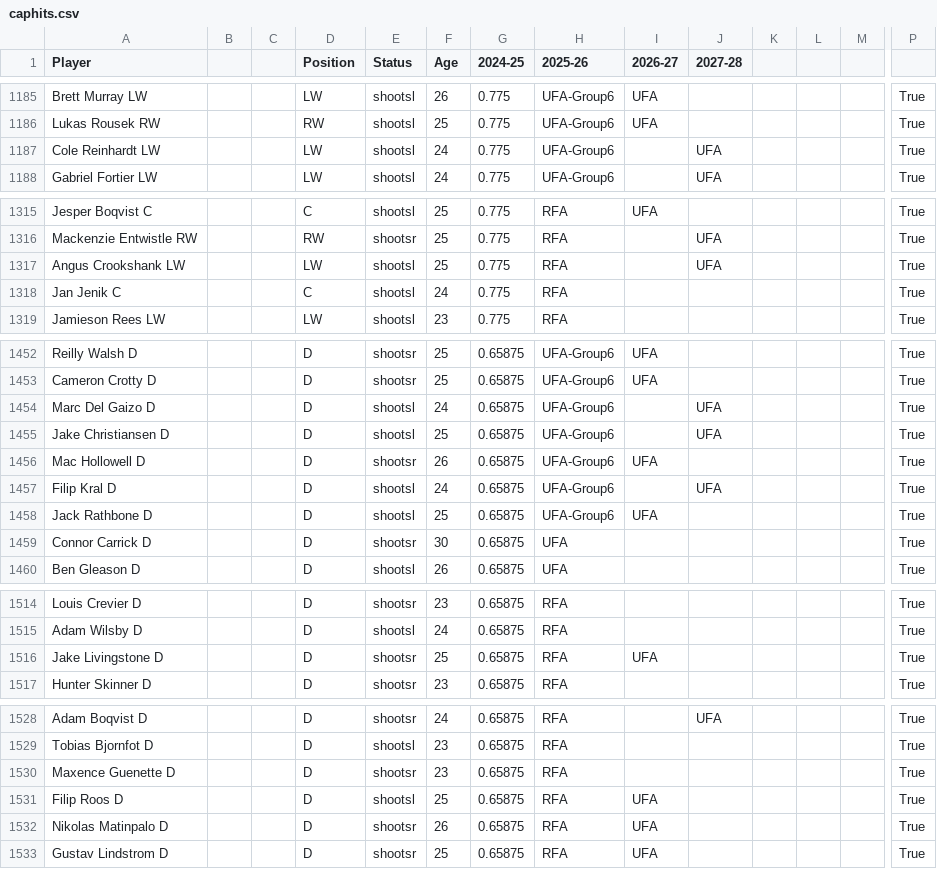
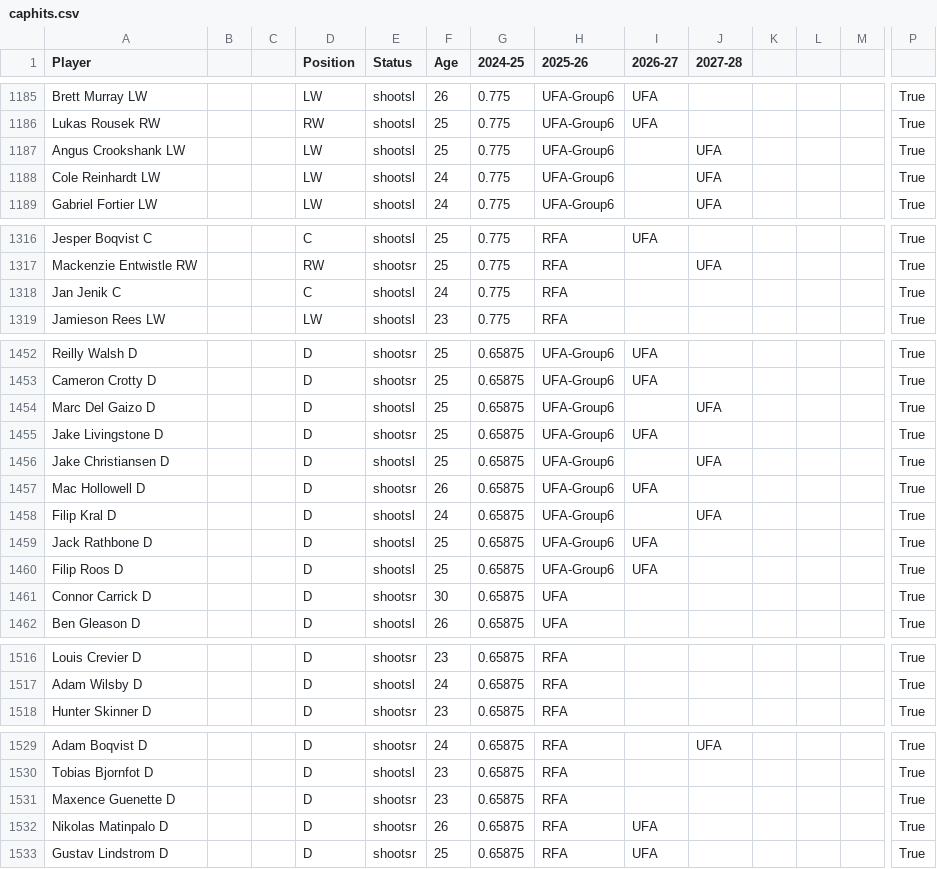
Before and after one commit to kww271/qBneK36JpdQetizHcQM7DMrCSz, a CSV file: caphits.csv, drawn as a sheet; only a part is shown, gaps mark what is left out; removed rows and columns are numbered as before the commit, all else as after; rows hold the shown columns only; the diff covers the shown part only; the diff names each change by its address in the sheet, - before the commit and + after, or states it on an @@ line.

Commit message:
Updated October 12, 2024 at 20:50

```diff
--- a/caphits.csv
+++ b/caphits.csv
+row 1187: Angus Crookshank LW |  |  | LW | shootsl | 25 | 0.775 | UFA-Group6 |  | UFA |  |  |  | True
-row 1317: Angus Crookshank LW |  |  | LW | shootsl | 25 | 0.775 | RFA |  | UFA |  |  |  | True
-F1454 (Age): 24
+F1454 (Age): 25
+row 1455: Jake Livingstone D |  |  | D | shootsr | 25 | 0.65875 | UFA-Group6 | UFA |  |  |  |  | True
+row 1460: Filip Roos D |  |  | D | shootsl | 25 | 0.65875 | UFA-Group6 | UFA |  |  |  |  | True
-row 1516: Jake Livingstone D |  |  | D | shootsr | 25 | 0.65875 | RFA | UFA |  |  |  |  | True
-row 1531: Filip Roos D |  |  | D | shootsl | 25 | 0.65875 | RFA | UFA |  |  |  |  | True
```
Also changed, not shown: 19 edited cells elsewhere in this file.
